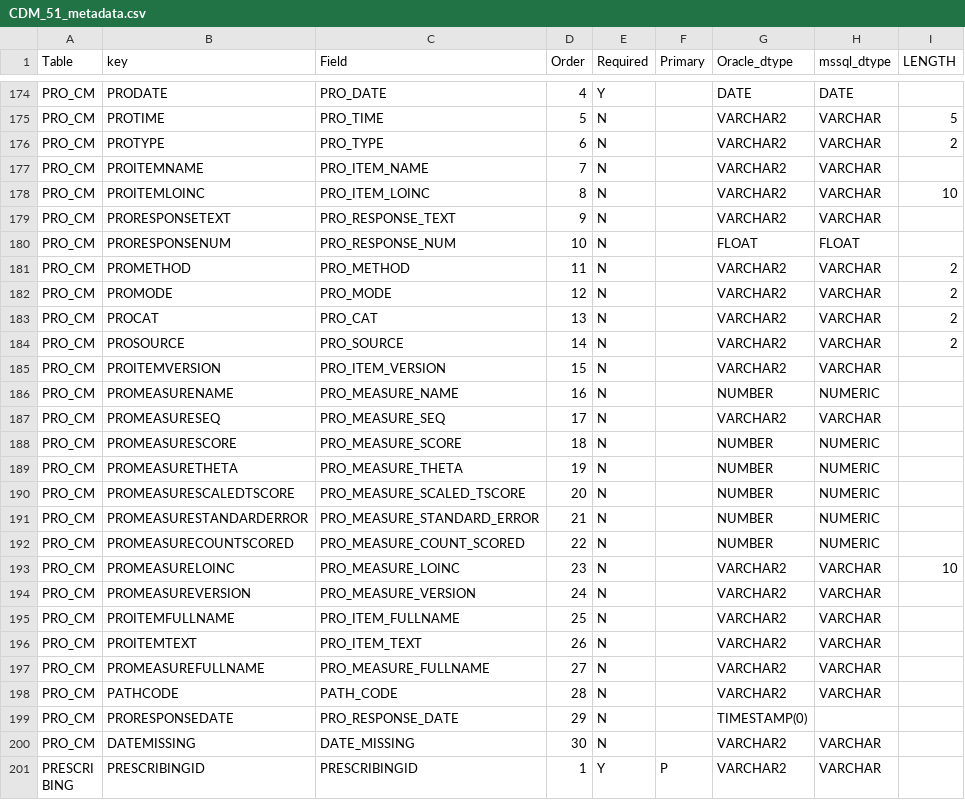
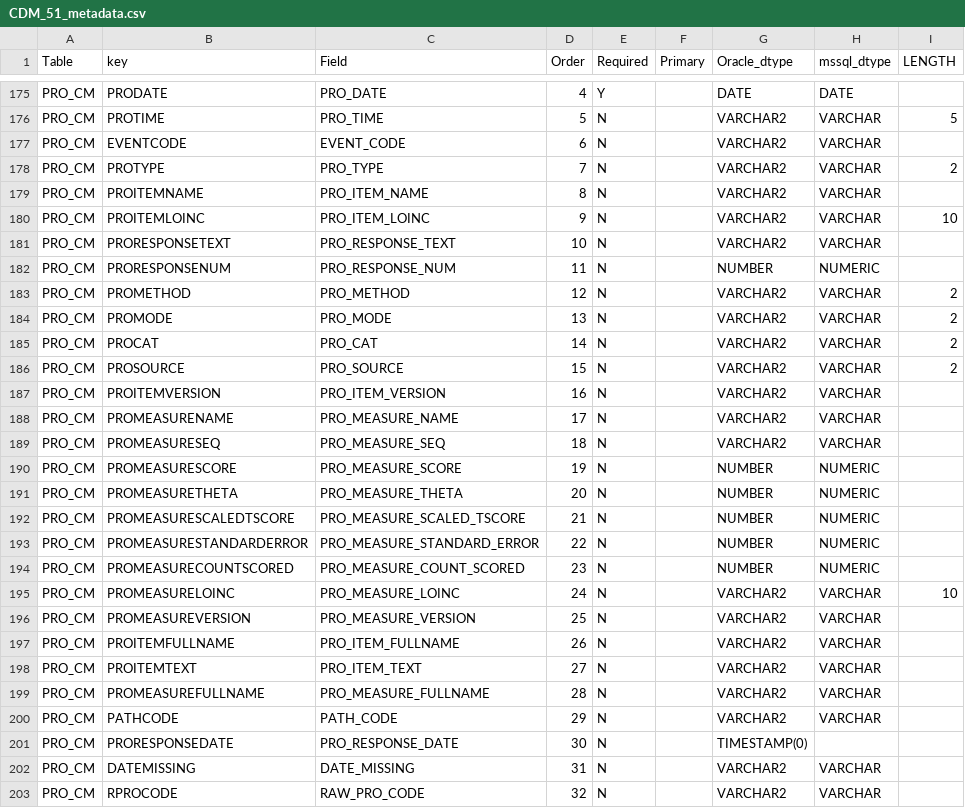
Before and after one commit to dbmi-pitt/CCRI-Data-Characterization, a CSV file: inst/CDM_51_metadata.csv, drawn as a sheet; only a part is shown, gaps mark what is left out; the shorter side is filled out with more unchanged rows; the diff covers the shown part only.

```diff
--- a/inst/CDM_51_metadata.csv
+++ b/inst/CDM_51_metadata.csv
@@ -175,26 +176,28 @@ PRO_CM,PRODATE,PRO_DATE,4,Y,,DATE,DATE,
 PRO_CM,PROTIME,PRO_TIME,5,N,,VARCHAR2,VARCHAR,5
-PRO_CM,PROTYPE,PRO_TYPE,6,N,,VARCHAR2,VARCHAR,2
-PRO_CM,PROITEMNAME,PRO_ITEM_NAME,7,N,,VARCHAR2,VARCHAR,
-PRO_CM,PROITEMLOINC,PRO_ITEM_LOINC,8,N,,VARCHAR2,VARCHAR,10
-PRO_CM,PRORESPONSETEXT,PRO_RESPONSE_TEXT,9,N,,VARCHAR2,VARCHAR,
-PRO_CM,PRORESPONSENUM,PRO_RESPONSE_NUM,10,N,,FLOAT,FLOAT,
-PRO_CM,PROMETHOD,PRO_METHOD,11,N,,VARCHAR2,VARCHAR,2
-PRO_CM,PROMODE,PRO_MODE,12,N,,VARCHAR2,VARCHAR,2
-PRO_CM,PROCAT,PRO_CAT,13,N,,VARCHAR2,VARCHAR,2
-PRO_CM,PROSOURCE,PRO_SOURCE,14,N,,VARCHAR2,VARCHAR,2
-PRO_CM,PROITEMVERSION,PRO_ITEM_VERSION,15,N,,VARCHAR2,VARCHAR,
-PRO_CM,PROMEASURENAME,PRO_MEASURE_NAME,16,N,,NUMBER,NUMERIC,
-PRO_CM,PROMEASURESEQ,PRO_MEASURE_SEQ,17,N,,VARCHAR2,VARCHAR,
-PRO_CM,PROMEASURESCORE,PRO_MEASURE_SCORE,18,N,,NUMBER,NUMERIC,
-PRO_CM,PROMEASURETHETA,PRO_MEASURE_THETA,19,N,,NUMBER,NUMERIC,
-PRO_CM,PROMEASURESCALEDTSCORE,PRO_MEASURE_SCALED_TSCORE,20,N,,NUMBER,NUMERIC,
-PRO_CM,PROMEASURESTANDARDERROR,PRO_MEASURE_STANDARD_ERROR,21,N,,NUMBER,NUMERIC,
-PRO_CM,PROMEASURECOUNTSCORED,PRO_MEASURE_COUNT_SCORED,22,N,,NUMBER,NUMERIC,
-PRO_CM,PROMEASURELOINC,PRO_MEASURE_LOINC,23,N,,VARCHAR2,VARCHAR,10
-PRO_CM,PROMEASUREVERSION,PRO_MEASURE_VERSION,24,N,,VARCHAR2,VARCHAR,
-PRO_CM,PROITEMFULLNAME,PRO_ITEM_FULLNAME,25,N,,VARCHAR2,VARCHAR,
-PRO_CM,PROITEMTEXT,PRO_ITEM_TEXT,26,N,,VARCHAR2,VARCHAR,
-PRO_CM,PROMEASUREFULLNAME,PRO_MEASURE_FULLNAME,27,N,,VARCHAR2,VARCHAR,
-PRO_CM,PATHCODE,PATH_CODE,28,N,,VARCHAR2,VARCHAR,
-PRO_CM,PRORESPONSEDATE,PRO_RESPONSE_DATE,29,N,,TIMESTAMP(0),,
-PRO_CM,DATEMISSING,DATE_MISSING,30,N,,VARCHAR2,VARCHAR,
+PRO_CM,EVENTCODE,EVENT_CODE,6,N,,VARCHAR2,VARCHAR,
+PRO_CM,PROTYPE,PRO_TYPE,7,N,,VARCHAR2,VARCHAR,2
+PRO_CM,PROITEMNAME,PRO_ITEM_NAME,8,N,,VARCHAR2,VARCHAR,
+PRO_CM,PROITEMLOINC,PRO_ITEM_LOINC,9,N,,VARCHAR2,VARCHAR,10
+PRO_CM,PRORESPONSETEXT,PRO_RESPONSE_TEXT,10,N,,VARCHAR2,VARCHAR,
+PRO_CM,PRORESPONSENUM,PRO_RESPONSE_NUM,11,N,,NUMBER,NUMERIC,
+PRO_CM,PROMETHOD,PRO_METHOD,12,N,,VARCHAR2,VARCHAR,2
+PRO_CM,PROMODE,PRO_MODE,13,N,,VARCHAR2,VARCHAR,2
+PRO_CM,PROCAT,PRO_CAT,14,N,,VARCHAR2,VARCHAR,2
+PRO_CM,PROSOURCE,PRO_SOURCE,15,N,,VARCHAR2,VARCHAR,2
+PRO_CM,PROITEMVERSION,PRO_ITEM_VERSION,16,N,,VARCHAR2,VARCHAR,
+PRO_CM,PROMEASURENAME,PRO_MEASURE_NAME,17,N,,VARCHAR2,VARCHAR,
+PRO_CM,PROMEASURESEQ,PRO_MEASURE_SEQ,18,N,,VARCHAR2,VARCHAR,
+PRO_CM,PROMEASURESCORE,PRO_MEASURE_SCORE,19,N,,NUMBER,NUMERIC,
+PRO_CM,PROMEASURETHETA,PRO_MEASURE_THETA,20,N,,NUMBER,NUMERIC,
+PRO_CM,PROMEASURESCALEDTSCORE,PRO_MEASURE_SCALED_TSCORE,21,N,,NUMBER,NUMERIC,
+PRO_CM,PROMEASURESTANDARDERROR,PRO_MEASURE_STANDARD_ERROR,22,N,,NUMBER,NUMERIC,
+PRO_CM,PROMEASURECOUNTSCORED,PRO_MEASURE_COUNT_SCORED,23,N,,NUMBER,NUMERIC,
+PRO_CM,PROMEASURELOINC,PRO_MEASURE_LOINC,24,N,,VARCHAR2,VARCHAR,10
+PRO_CM,PROMEASUREVERSION,PRO_MEASURE_VERSION,25,N,,VARCHAR2,VARCHAR,
+PRO_CM,PROITEMFULLNAME,PRO_ITEM_FULLNAME,26,N,,VARCHAR2,VARCHAR,
+PRO_CM,PROITEMTEXT,PRO_ITEM_TEXT,27,N,,VARCHAR2,VARCHAR,
+PRO_CM,PROMEASUREFULLNAME,PRO_MEASURE_FULLNAME,28,N,,VARCHAR2,VARCHAR,
+PRO_CM,PATHCODE,PATH_CODE,29,N,,VARCHAR2,VARCHAR,
+PRO_CM,PRORESPONSEDATE,PRO_RESPONSE_DATE,30,N,,TIMESTAMP(0),,
+PRO_CM,DATEMISSING,DATE_MISSING,31,N,,VARCHAR2,VARCHAR,
+PRO_CM,RPROCODE,RAW_PRO_CODE,32,N,,VARCHAR2,VARCHAR,
```
Also changed, not shown: 2 added rows elsewhere in this file, 4 other files.
